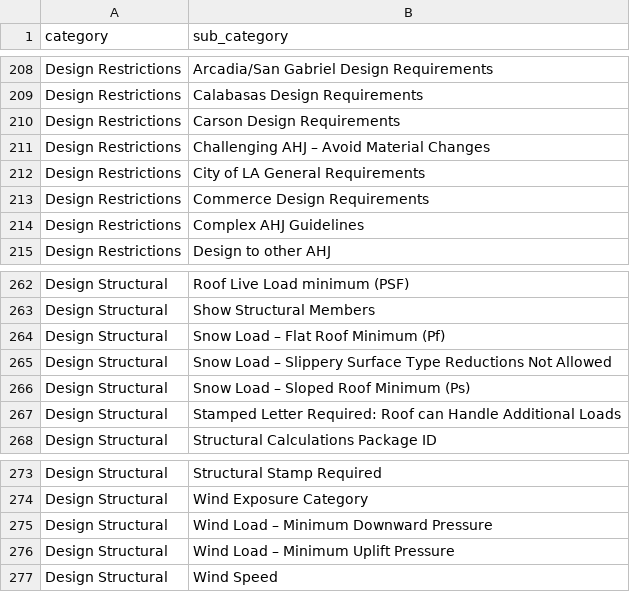
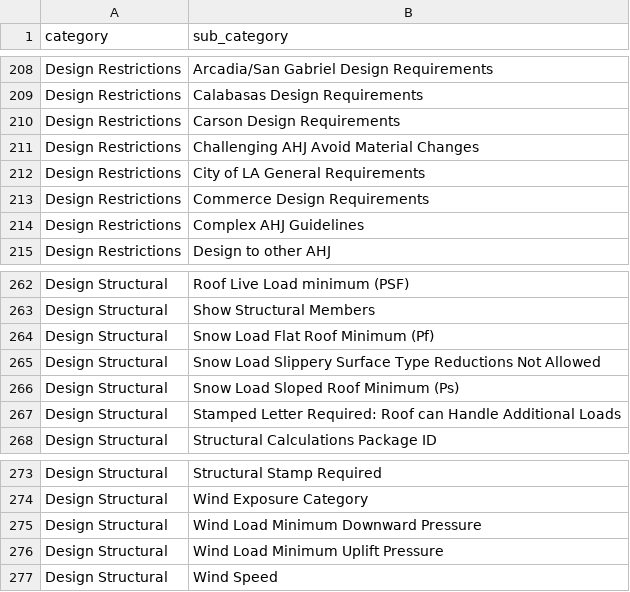
Before and after one commit to rwas2505/permit_app, a CSV file: lib/seeds/categories.csv, drawn as a sheet; only a part is shown, gaps mark what is left out.

Commit message:
remove utility from create, update the create method in the seeds file

```diff
--- a/lib/seeds/categories.csv
+++ b/lib/seeds/categories.csv
@@ -210,3 +210,3 @@ Design Restrictions,Calabasas Design Requirements
 Design Restrictions,Carson Design Requirements
-Design Restrictions,Challenging AHJ – Avoid Material Changes
+Design Restrictions,Challenging AHJ Avoid Material Changes
 Design Restrictions,City of LA General Requirements
@@ -263,5 +263,5 @@ Design Structural,Roof Live Load minimum (PSF)
 Design Structural,Show Structural Members
-Design Structural,Snow Load – Flat Roof Minimum (Pf)
-Design Structural,Snow Load – Slippery Surface Type Reductions Not Allowed
-Design Structural,Snow Load – Sloped Roof Minimum (Ps)
+Design Structural,Snow Load Flat Roof Minimum (Pf)
+Design Structural,Snow Load Slippery Surface Type Reductions Not Allowed
+Design Structural,Snow Load Sloped Roof Minimum (Ps)
 Design Structural,Stamped Letter Required: Roof can Handle Additional Loads
@@ -274,4 +274,4 @@ Design Structural,Structural Stamp Required
 Design Structural,Wind Exposure Category
-Design Structural,Wind Load – Minimum Downward Pressure
-Design Structural,Wind Load – Minimum Uplift Pressure
+Design Structural,Wind Load Minimum Downward Pressure
+Design Structural,Wind Load Minimum Uplift Pressure
 Design Structural,Wind Speed
```
Also changed, not shown: 2 other files.
